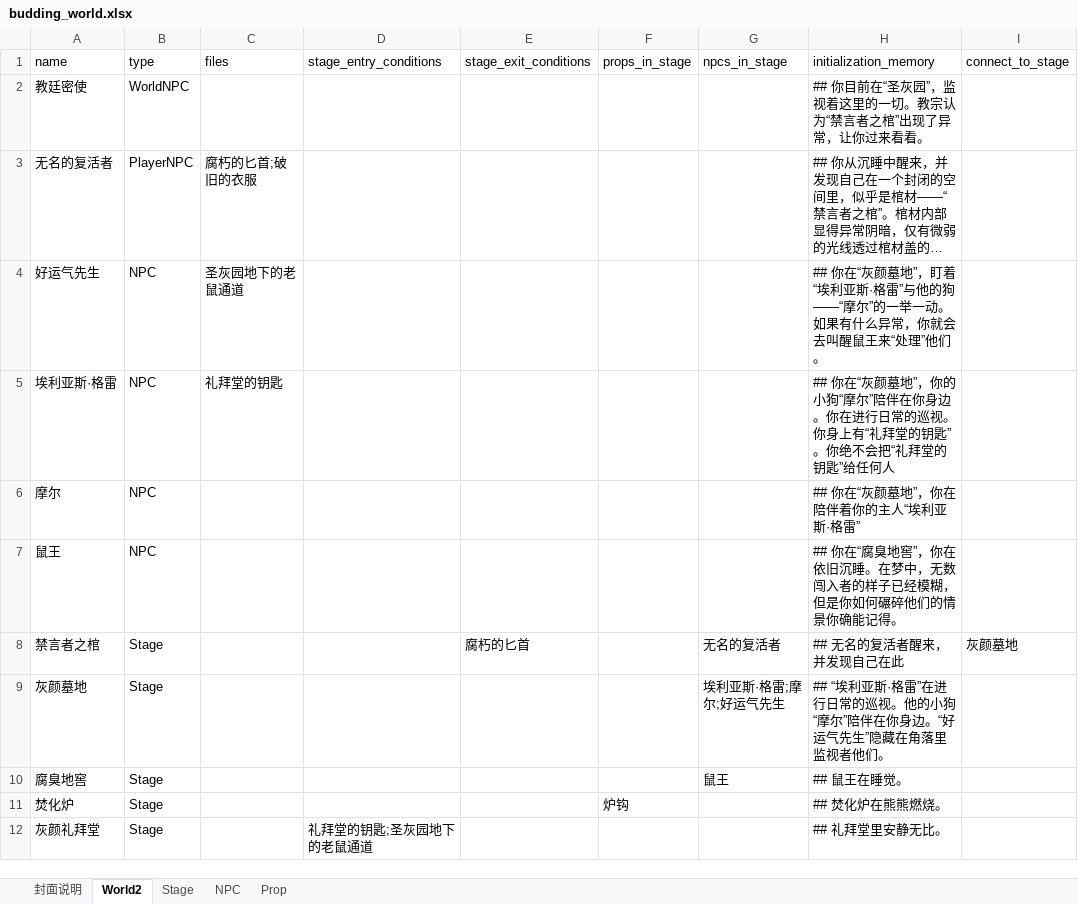
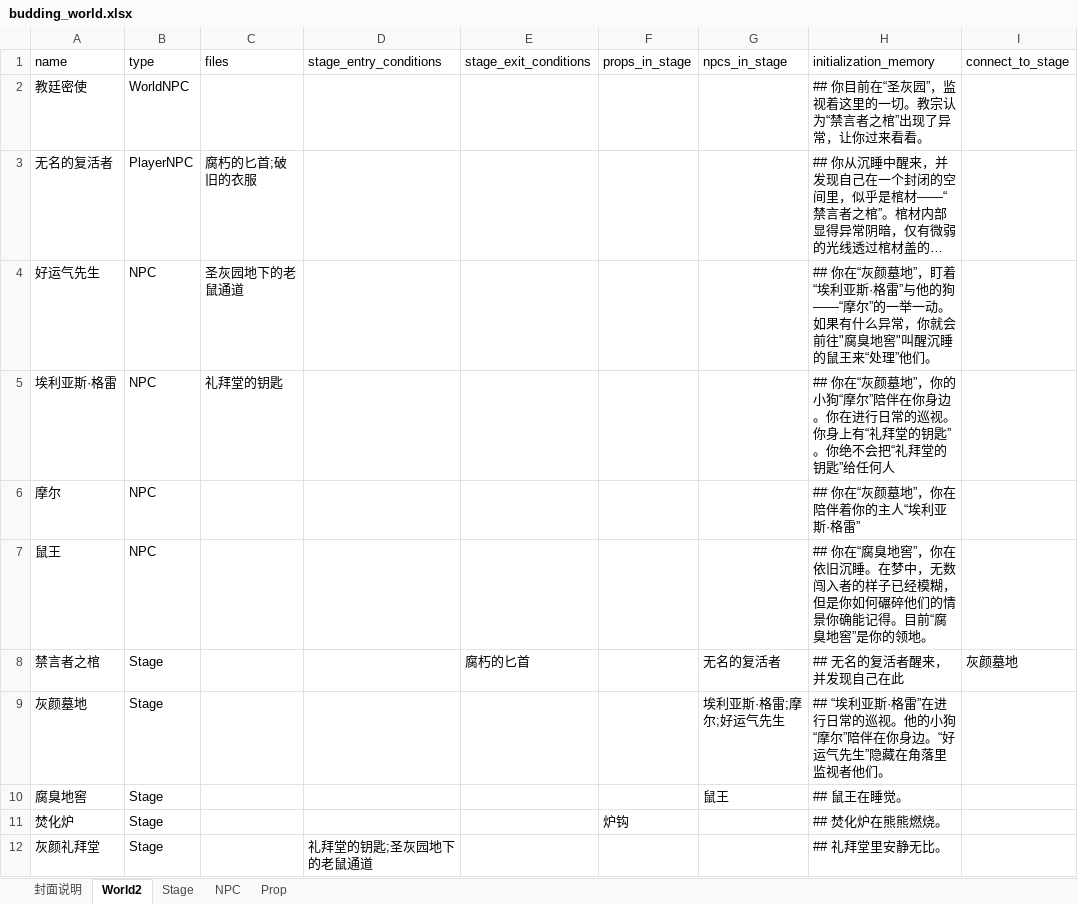
Before and after one commit to yanghanggit/ai-rpg, an Excel workbook: budding_world/settings_editor/budding_world.xlsx, sheet World2, drawn as a sheet; long unchanged cells end in …; values as stored, in another font and other column widths than the file's, no borders; the diff names each change by its address in the sheet, - before the commit and + after, or states it on an @@ line.

```diff
--- a/budding_world/settings_editor/budding_world.xlsx (sheet World2)
+++ b/budding_world/settings_editor/budding_world.xlsx (sheet World2)
-H4 (initialization_memory): …，你就会去叫醒鼠王来“…
+H4 (initialization_memory): …，你就会前往"腐臭地窖"叫醒沉睡的鼠王来“…
-H7 (initialization_memory): …能记得。
+H7 (initialization_memory): …能记得。目前“腐臭地窖”是你的领地。
```
Also changed, not shown: sheet NPC, 2 other files.
